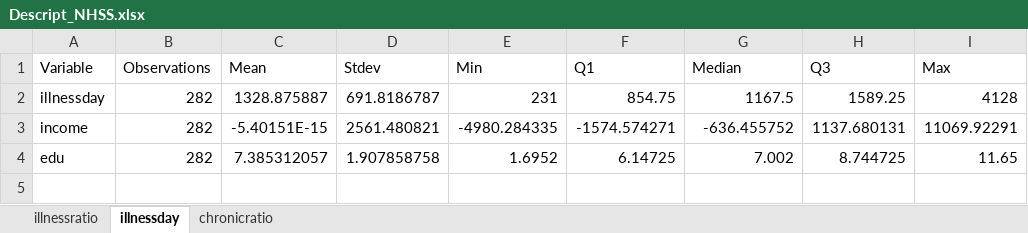
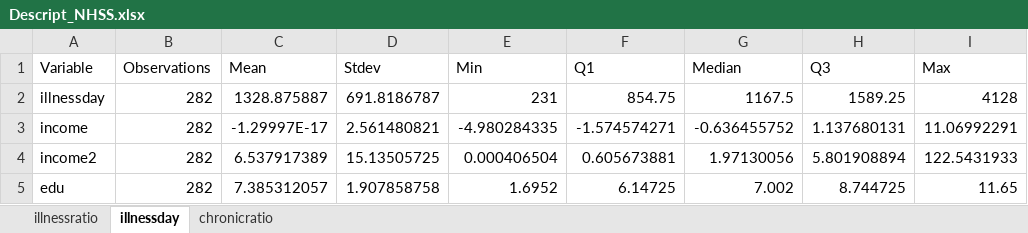
Before and after one commit to Clpr/HealthInequality2018Dec, an Excel workbook: output/proc_2_NHSS/Descript_NHSS.xlsx, sheet illnessday, drawn as a sheet; values as stored, in another font and other column widths than the file's, no borders; the diff names each change by its address in the sheet, - before the commit and + after, or states it on an @@ line.

```diff
--- a/output/proc_2_NHSS/Descript_NHSS.xlsx (sheet illnessday)
+++ b/output/proc_2_NHSS/Descript_NHSS.xlsx (sheet illnessday)
-C3 (Mean): -5.40151E-15
+C3 (Mean): -1.29997E-17
-D3 (Stdev): 2561.480821
+D3 (Stdev): 2.561480821
-E3 (Min): -4980.284335
+E3 (Min): -4.980284335
-F3 (Q1): -1574.574271
+F3 (Q1): -1.574574271
-G3 (Median): -636.455752
+G3 (Median): -0.636455752
-H3 (Q3): 1137.680131
+H3 (Q3): 1.137680131
-I3 (Max): 11069.92291
+I3 (Max): 11.06992291
+row 4: income2 | 282 | 6.537917389 | 15.13505725 | 0.000406504 | 0.605673881 | 1.97130056 | 5.801908894 | 122.5431933
```
Also changed, not shown: sheet illnessratio, sheet chronicratio, output/proc_1_CHARLS/PCAresult_CHARLS.xlsx, output/proc_1_NHSS/PCAloading_NHSS.xlsx, 33 other files.
